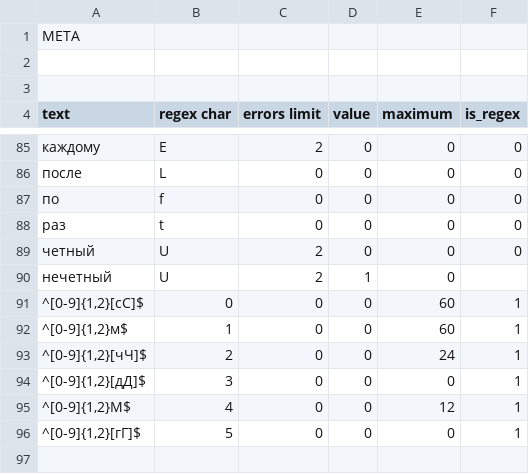
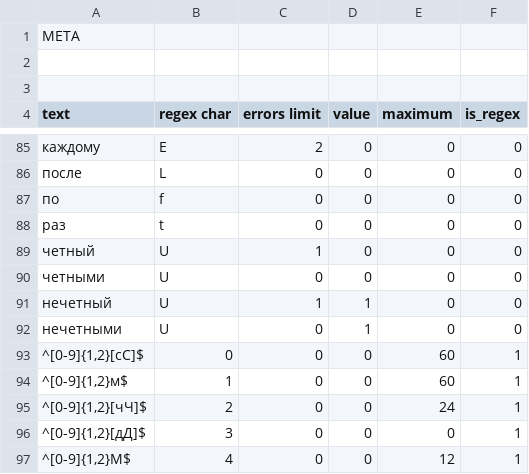
Before and after one commit to alordash/date-parser, a CSV file: lib/expressions/RU.csv, drawn as a sheet; only a part is shown, gaps mark what is left out; the shorter side is filled out with more unchanged rows.

Commit message:
Tweaked dictionary

```diff
--- a/lib/expressions/RU.csv
+++ b/lib/expressions/RU.csv
@@ -88,4 +88,6 @@ text;regex char;errors limit;value;maximum;is_regex
 раз;t;0;0;0;0
-четный;U;2;0;0;0
-нечетный;U;2;1;0;
+четный;U;1;0;0;0
+четными;U;0;0;0;0
+нечетный;U;1;1;0;0
+нечетными;U;0;1;0;0
 ^[0-9]{1,2}[сС]$;0;0;0;60;1
```
